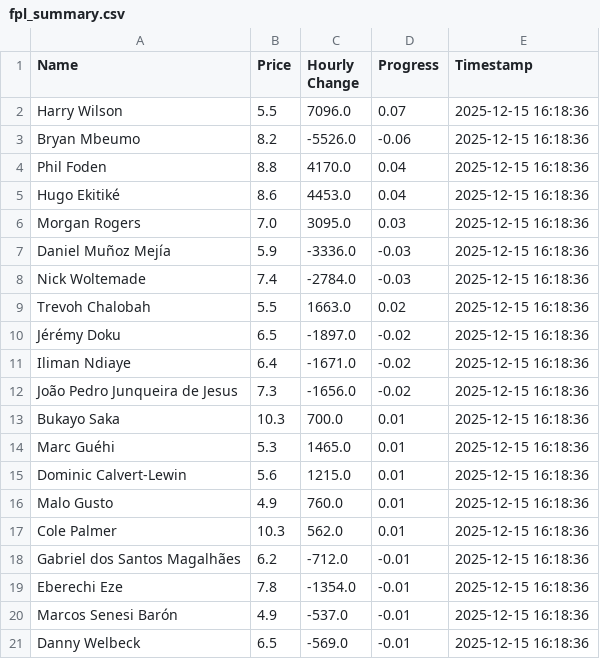
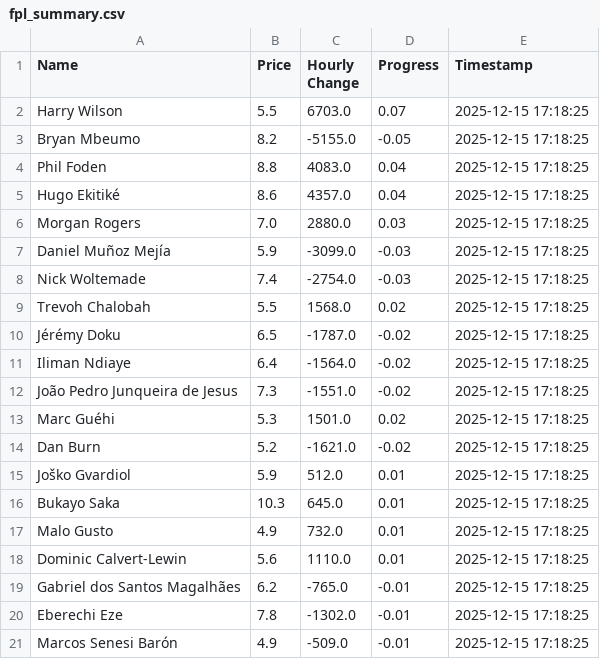
Before and after one commit to muhtasim-maleque/fpl-price-changes, a CSV file: fpl_summary.csv, drawn as a sheet.

```diff
--- a/fpl_summary.csv
+++ b/fpl_summary.csv
@@ -1,21 +1,21 @@
 Name,Price,Hourly Change,Progress,Timestamp
-Harry Wilson,5.5,7096.0,0.07,2025-12-15 16:18:36
-Bryan Mbeumo,8.2,-5526.0,-0.06,2025-12-15 16:18:36
-Phil Foden,8.8,4170.0,0.04,2025-12-15 16:18:36
-Hugo Ekitiké,8.6,4453.0,0.04,2025-12-15 16:18:36
-Morgan Rogers,7.0,3095.0,0.03,2025-12-15 16:18:36
-Daniel Muñoz Mejía,5.9,-3336.0,-0.03,2025-12-15 16:18:36
-Nick Woltemade,7.4,-2784.0,-0.03,2025-12-15 16:18:36
-Trevoh Chalobah,5.5,1663.0,0.02,2025-12-15 16:18:36
-Jérémy Doku,6.5,-1897.0,-0.02,2025-12-15 16:18:36
-Iliman Ndiaye,6.4,-1671.0,-0.02,2025-12-15 16:18:36
-João Pedro Junqueira de Jesus,7.3,-1656.0,-0.02,2025-12-15 16:18:36
-Bukayo Saka,10.3,700.0,0.01,2025-12-15 16:18:36
-Marc Guéhi,5.3,1465.0,0.01,2025-12-15 16:18:36
-Dominic Calvert-Lewin,5.6,1215.0,0.01,2025-12-15 16:18:36
-Malo Gusto,4.9,760.0,0.01,2025-12-15 16:18:36
-Cole Palmer,10.3,562.0,0.01,2025-12-15 16:18:36
-Gabriel dos Santos Magalhães,6.2,-712.0,-0.01,2025-12-15 16:18:36
-Eberechi Eze,7.8,-1354.0,-0.01,2025-12-15 16:18:36
-Marcos Senesi Barón,4.9,-537.0,-0.01,2025-12-15 16:18:36
-Danny Welbeck,6.5,-569.0,-0.01,2025-12-15 16:18:36
+Harry Wilson,5.5,6703.0,0.07,2025-12-15 17:18:25
+Bryan Mbeumo,8.2,-5155.0,-0.05,2025-12-15 17:18:25
+Phil Foden,8.8,4083.0,0.04,2025-12-15 17:18:25
+Hugo Ekitiké,8.6,4357.0,0.04,2025-12-15 17:18:25
+Morgan Rogers,7.0,2880.0,0.03,2025-12-15 17:18:25
+Daniel Muñoz Mejía,5.9,-3099.0,-0.03,2025-12-15 17:18:25
+Nick Woltemade,7.4,-2754.0,-0.03,2025-12-15 17:18:25
+Trevoh Chalobah,5.5,1568.0,0.02,2025-12-15 17:18:25
+Jérémy Doku,6.5,-1787.0,-0.02,2025-12-15 17:18:25
+Iliman Ndiaye,6.4,-1564.0,-0.02,2025-12-15 17:18:25
+João Pedro Junqueira de Jesus,7.3,-1551.0,-0.02,2025-12-15 17:18:25
+Marc Guéhi,5.3,1501.0,0.02,2025-12-15 17:18:25
+Dan Burn,5.2,-1621.0,-0.02,2025-12-15 17:18:25
+Joško Gvardiol,5.9,512.0,0.01,2025-12-15 17:18:25
+Bukayo Saka,10.3,645.0,0.01,2025-12-15 17:18:25
+Malo Gusto,4.9,732.0,0.01,2025-12-15 17:18:25
+Dominic Calvert-Lewin,5.6,1110.0,0.01,2025-12-15 17:18:25
+Gabriel dos Santos Magalhães,6.2,-765.0,-0.01,2025-12-15 17:18:25
+Eberechi Eze,7.8,-1302.0,-0.01,2025-12-15 17:18:25
+Marcos Senesi Barón,4.9,-509.0,-0.01,2025-12-15 17:18:25
```
Also changed, not shown: 1 other file.
